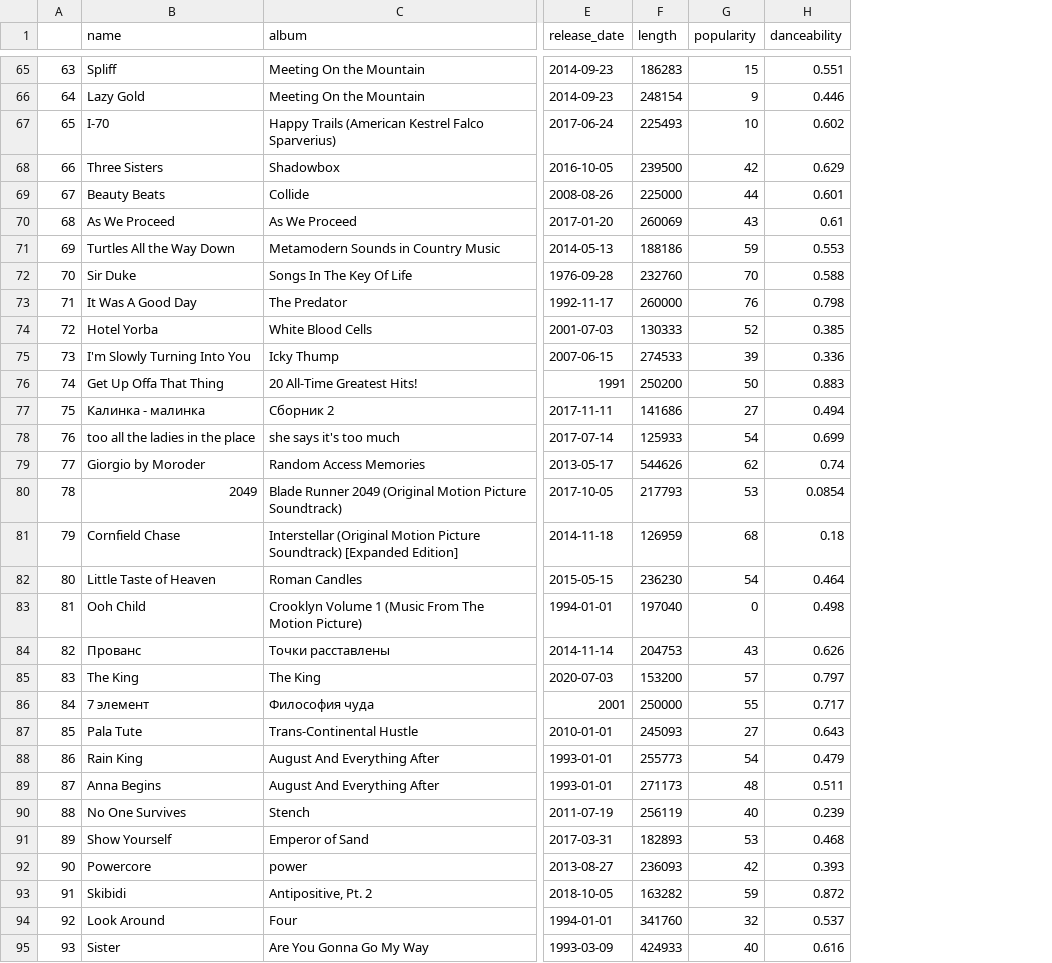
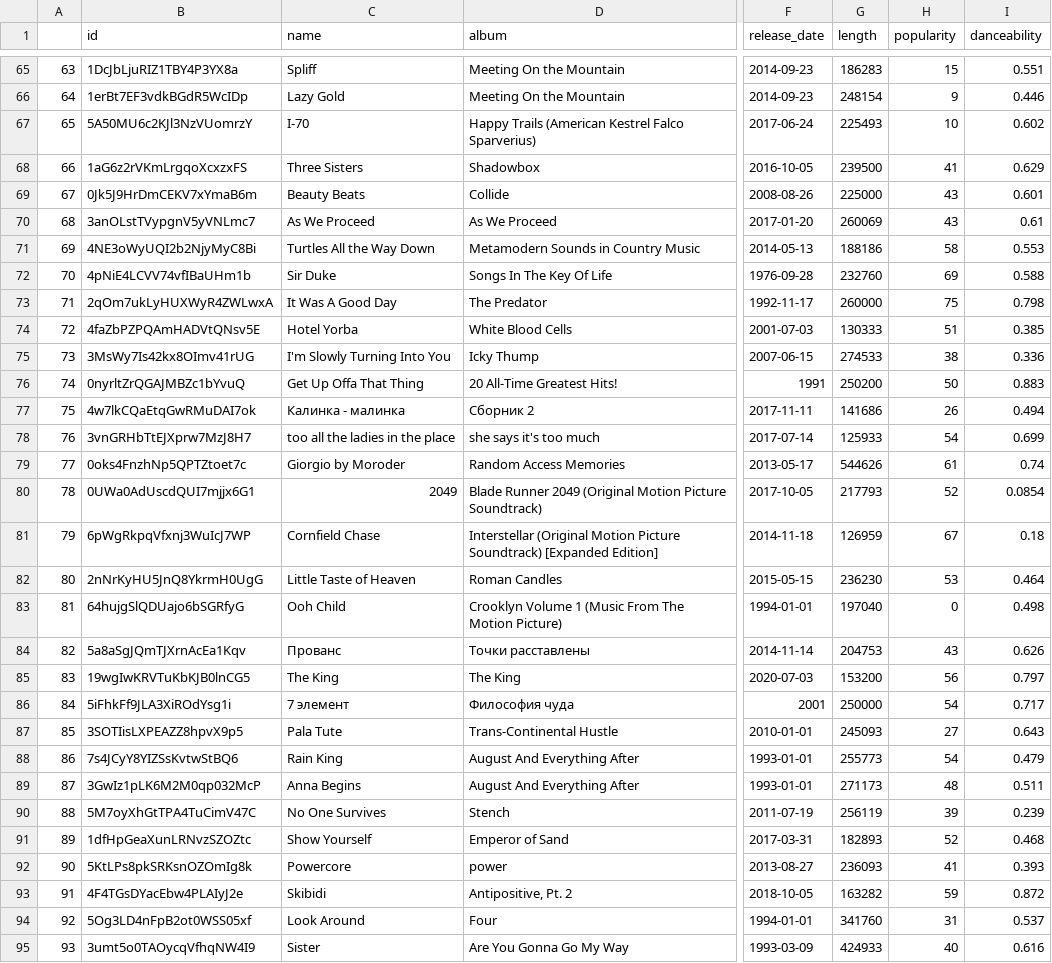
Before and after one commit to paulywog13/spotify-project, a CSV file: resources/spotify.csv, drawn as a sheet; only a part is shown, gaps mark what is left out; addresses are those after the commit; the diff covers the shown part only; the diff names each change by its address in the sheet, - before the commit and + after, or states it on an @@ line.

```diff
--- a/resources/spotify.csv
+++ b/resources/spotify.csv
+column B (id), rows 65-95: 1DcJbLjuRIZ1TBY4P3YX8a | 1erBt7EF3vdkBGdR5WcIDp | 5A50MU6c2KJl3NzVUomrzY | 1aG6z2rVKmLrgqoXcxzxFS | 0Jk5J9HrDmCEKV7xYmaB6m | 3anOLstTVypgnV5yVNLmc7 | 4NE3oWyUQI2b2NjyMyC8Bi | 4pNiE4LCVV74vfIBaUHm1b | 2qOm7ukLyHUXWyR4ZWLwxA | 4faZbPZPQAmHADVtQNsv5E | 3MsWy7Is42kx8OImv41rUG | 0nyrltZrQGAJMBZc1bYvuQ | 4w7lkCQaEtqGwRMuDAI7ok | 3vnGRHbTtEJXprw7MzJ8H7 | 0oks4FnzhNp5QPTZtoet7c | 0UWa0AdUscdQUI7mjjx6G1 | 6pWgRkpqVfxnj3WuIcJ7WP | 2nNrKyHU5JnQ8YkrmH0UgG | 64hujgSlQDUajo6bSGRfyG | 5a8aSgJQmTJXrnAcEa1Kqv | 19wgIwKRVTuKbKJB0lnCG5 | 5iFhkFf9JLA3XiROdYsg1i | 3SOTIisLXPEAZZ8hpvX9p5 | 7s4JCyY8YIZSsKvtwStBQ6 | 3GwIz1pLK6M2M0qp032McP | 5M7oyXhGtTPA4TuCimV47C | 1dfHpGeaXunLRNvzSZOZtc | 5KtLPs8pkSRKsnOZOmIg8k | 4F4TGsDYacEbw4PLAIyJ2e | 5Og3LD4nFpB2ot0WSS05xf | 3umt5o0TAOycqVfhqNW4I9
-H68 (popularity): 42
+H68 (popularity): 41
-H69 (popularity): 44
+H69 (popularity): 43
-H71 (popularity): 59
+H71 (popularity): 58
-H72 (popularity): 70
+H72 (popularity): 69
-H73 (popularity): 76
+H73 (popularity): 75
-H74 (popularity): 52
+H74 (popularity): 51
-H75 (popularity): 39
+H75 (popularity): 38
-H77 (popularity): 27
+H77 (popularity): 26
-H79 (popularity): 62
+H79 (popularity): 61
-H80 (popularity): 53
+H80 (popularity): 52
-H81 (popularity): 68
+H81 (popularity): 67
-H82 (popularity): 54
+H82 (popularity): 53
-H85 (popularity): 57
+H85 (popularity): 56
-H86 (popularity): 55
+H86 (popularity): 54
-H90 (popularity): 40
+H90 (popularity): 39
-H91 (popularity): 53
+H91 (popularity): 52
-H92 (popularity): 42
+H92 (popularity): 41
-H94 (popularity): 32
+H94 (popularity): 31
```
Also changed, not shown: 65 edited cells elsewhere in this file, 3 other files.
